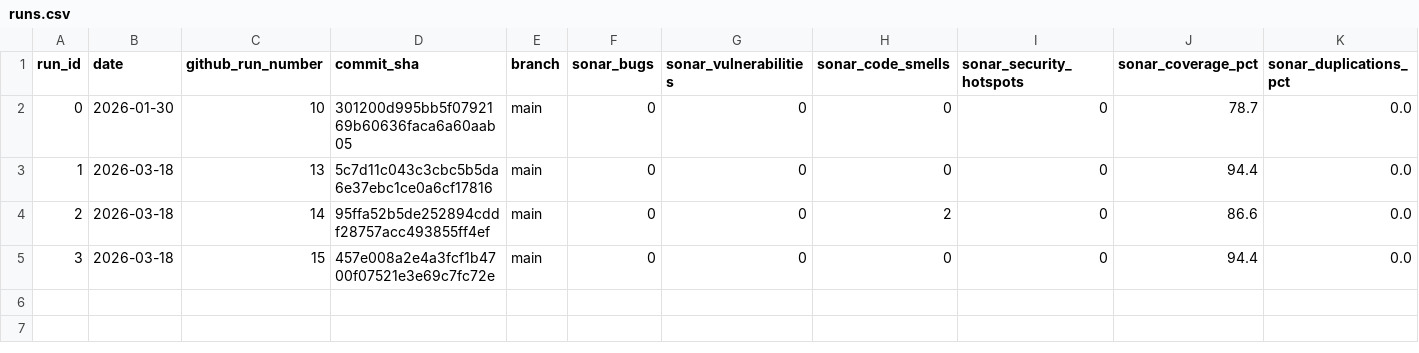
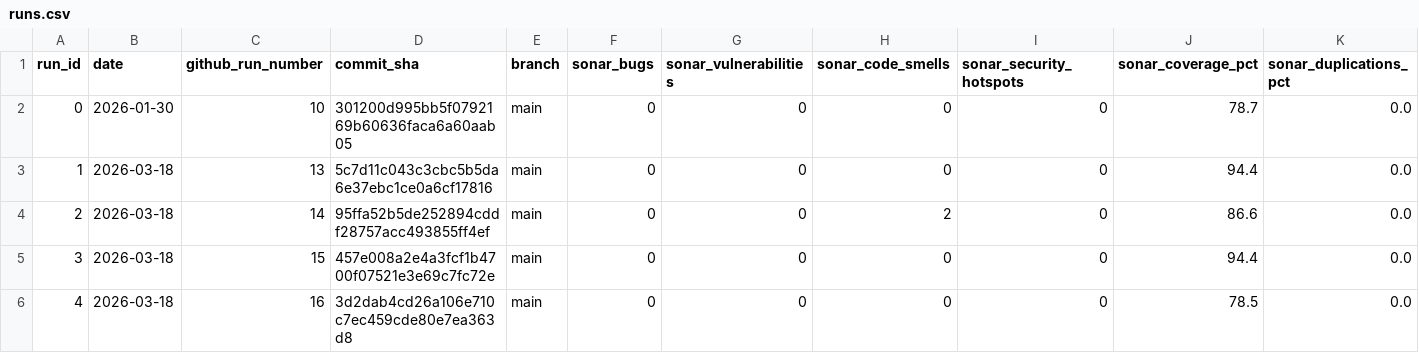
Before and after one commit to ImLegent/mini-shop, a CSV file: reports/runs.csv, drawn as a sheet; only a part is shown; rows hold the shown columns only; the diff names each change by its address in the sheet, - before the commit and + after, or states it on an @@ line.

```diff
--- a/reports/runs.csv
+++ b/reports/runs.csv
+row 6: 4 | 2026-03-18 | 16 | 3d2dab4cd26a106e710c7ec459cde80e7ea363d8 | main | 0 | 0 | 0 | 0 | 78.5 | 0.0
```
Also changed, not shown: 1 other file.
